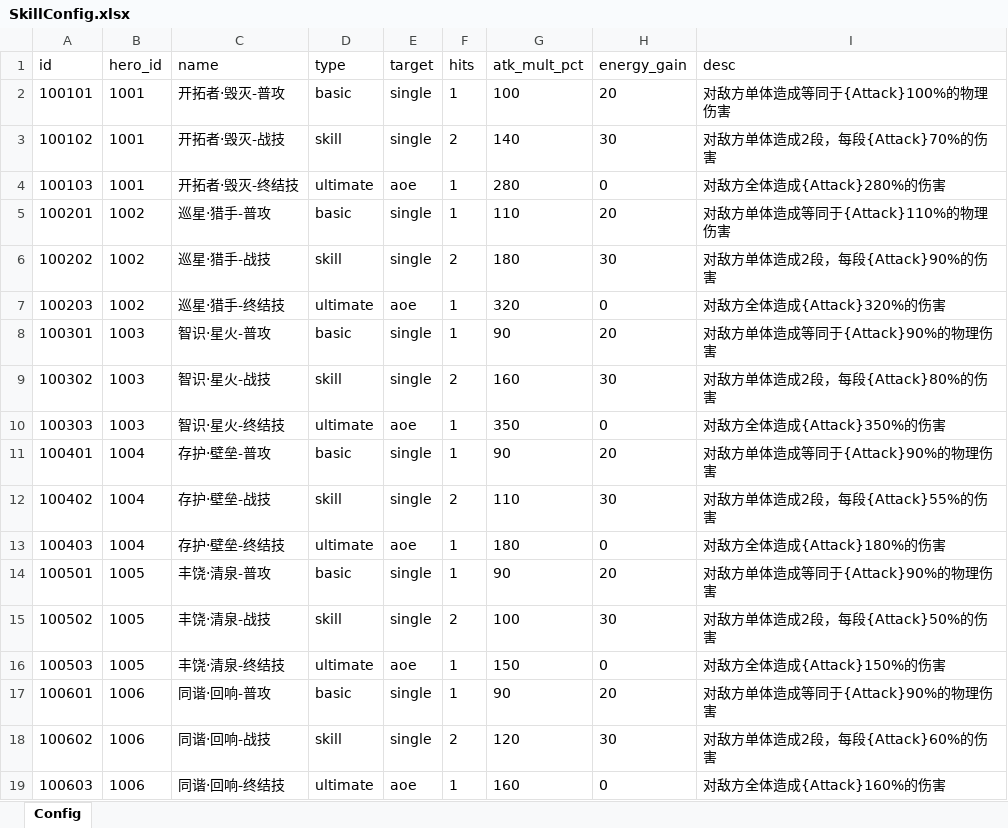
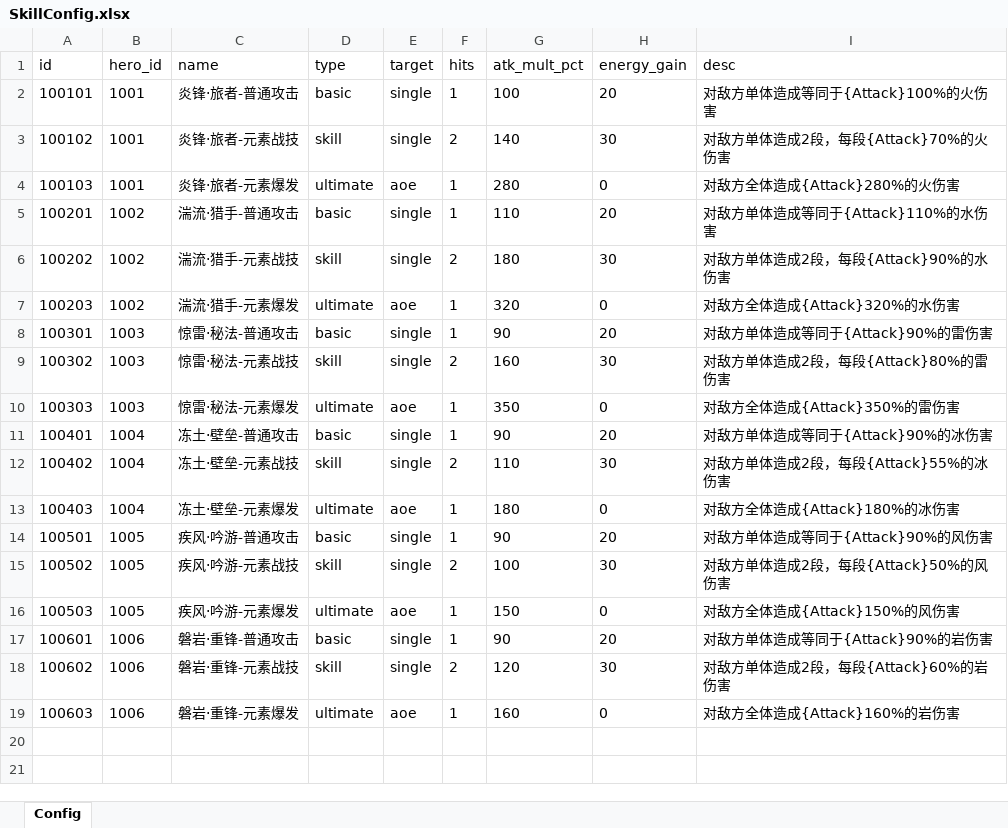
Before and after one commit to neko233-com/game-numerical-design-cli, an Excel workbook: demo/configs/SkillConfig.xlsx, sheet Config, drawn as a sheet; values as stored, in another font and other column widths than the file's, no borders; the diff names each change by its address in the sheet, - before the commit and + after, or states it on an @@ line.

Commit message:
refactor: switch numerical demo to Genshin-like theme (sanitized)
- weapons: 单手剑/双手剑/长柄武器/弓/法器 instead of Honkai paths
- elements: 火水雷冰风岩
- skills: 普通攻击/元素战技/元素爆发
- items: 摩拉/原石/相遇之缘/命星
- enemies: 遗迹机兵/风蚀之核
- fictional character names (炎锋·旅者 etc.)
- regenerate demo configs + HTML report

```diff
--- a/demo/configs/SkillConfig.xlsx (sheet Config)
+++ b/demo/configs/SkillConfig.xlsx (sheet Config)
-C2 (name): 开拓者·毁灭-普攻
+C2 (name): 炎锋·旅者-普通攻击
-I2 (desc): 对敌方单体造成等同于{Attack}100%的物理伤害
+I2 (desc): 对敌方单体造成等同于{Attack}100%的火伤害
-C3 (name): 开拓者·毁灭-战技
+C3 (name): 炎锋·旅者-元素战技
-I3 (desc): 对敌方单体造成2段，每段{Attack}70%的伤害
+I3 (desc): 对敌方单体造成2段，每段{Attack}70%的火伤害
-C4 (name): 开拓者·毁灭-终结技
+C4 (name): 炎锋·旅者-元素爆发
-I4 (desc): 对敌方全体造成{Attack}280%的伤害
+I4 (desc): 对敌方全体造成{Attack}280%的火伤害
-C5 (name): 巡星·猎手-普攻
+C5 (name): 湍流·猎手-普通攻击
-I5 (desc): 对敌方单体造成等同于{Attack}110%的物理伤害
+I5 (desc): 对敌方单体造成等同于{Attack}110%的水伤害
-C6 (name): 巡星·猎手-战技
+C6 (name): 湍流·猎手-元素战技
-I6 (desc): 对敌方单体造成2段，每段{Attack}90%的伤害
+I6 (desc): 对敌方单体造成2段，每段{Attack}90%的水伤害
-C7 (name): 巡星·猎手-终结技
+C7 (name): 湍流·猎手-元素爆发
-I7 (desc): 对敌方全体造成{Attack}320%的伤害
+I7 (desc): 对敌方全体造成{Attack}320%的水伤害
-C8 (name): 智识·星火-普攻
+C8 (name): 惊雷·秘法-普通攻击
-I8 (desc): 对敌方单体造成等同于{Attack}90%的物理伤害
+I8 (desc): 对敌方单体造成等同于{Attack}90%的雷伤害
-C9 (name): 智识·星火-战技
+C9 (name): 惊雷·秘法-元素战技
-I9 (desc): 对敌方单体造成2段，每段{Attack}80%的伤害
+I9 (desc): 对敌方单体造成2段，每段{Attack}80%的雷伤害
-C10 (name): 智识·星火-终结技
+C10 (name): 惊雷·秘法-元素爆发
-I10 (desc): 对敌方全体造成{Attack}350%的伤害
+I10 (desc): 对敌方全体造成{Attack}350%的雷伤害
-C11 (name): 存护·壁垒-普攻
+C11 (name): 冻土·壁垒-普通攻击
-I11 (desc): 对敌方单体造成等同于{Attack}90%的物理伤害
+I11 (desc): 对敌方单体造成等同于{Attack}90%的冰伤害
-C12 (name): 存护·壁垒-战技
+C12 (name): 冻土·壁垒-元素战技
-I12 (desc): 对敌方单体造成2段，每段{Attack}55%的伤害
+I12 (desc): 对敌方单体造成2段，每段{Attack}55%的冰伤害
-C13 (name): 存护·壁垒-终结技
+C13 (name): 冻土·壁垒-元素爆发
-I13 (desc): 对敌方全体造成{Attack}180%的伤害
+I13 (desc): 对敌方全体造成{Attack}180%的冰伤害
-C14 (name): 丰饶·清泉-普攻
+C14 (name): 疾风·吟游-普通攻击
-I14 (desc): 对敌方单体造成等同于{Attack}90%的物理伤害
+I14 (desc): 对敌方单体造成等同于{Attack}90%的风伤害
-C15 (name): 丰饶·清泉-战技
+C15 (name): 疾风·吟游-元素战技
-I15 (desc): 对敌方单体造成2段，每段{Attack}50%的伤害
+I15 (desc): 对敌方单体造成2段，每段{Attack}50%的风伤害
-C16 (name): 丰饶·清泉-终结技
+C16 (name): 疾风·吟游-元素爆发
-I16 (desc): 对敌方全体造成{Attack}150%的伤害
+I16 (desc): 对敌方全体造成{Attack}150%的风伤害
-C17 (name): 同谐·回响-普攻
+C17 (name): 磐岩·重锋-普通攻击
-I17 (desc): 对敌方单体造成等同于{Attack}90%的物理伤害
+I17 (desc): 对敌方单体造成等同于{Attack}90%的岩伤害
-C18 (name): 同谐·回响-战技
+C18 (name): 磐岩·重锋-元素战技
-I18 (desc): 对敌方单体造成2段，每段{Attack}60%的伤害
+I18 (desc): 对敌方单体造成2段，每段{Attack}60%的岩伤害
-C19 (name): 同谐·回响-终结技
+C19 (name): 磐岩·重锋-元素爆发
-I19 (desc): 对敌方全体造成{Attack}160%的伤害
+I19 (desc): 对敌方全体造成{Attack}160%的岩伤害
```
Also changed, not shown: demo/configs/EnemyConfig.xlsx, demo/configs/GachaPoolConfig.xlsx, 16 other files.
